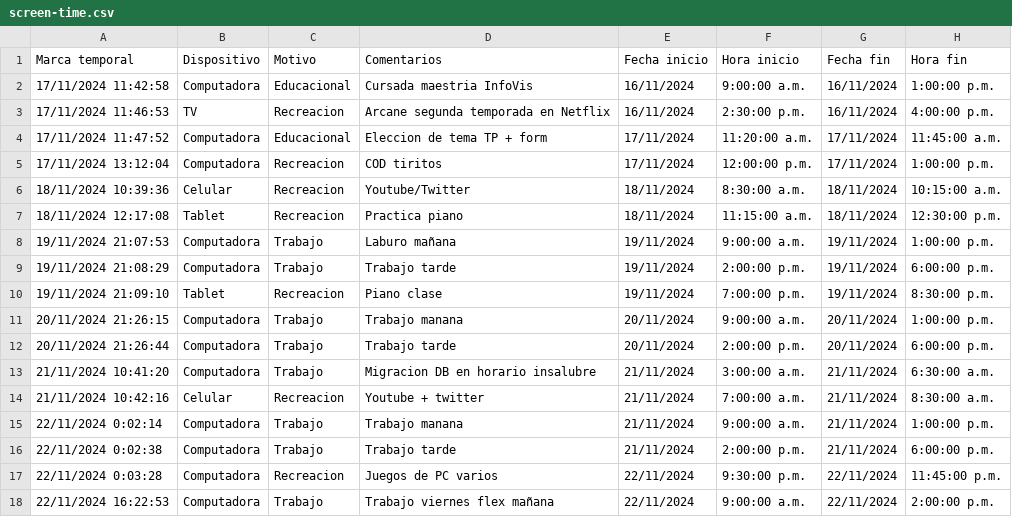
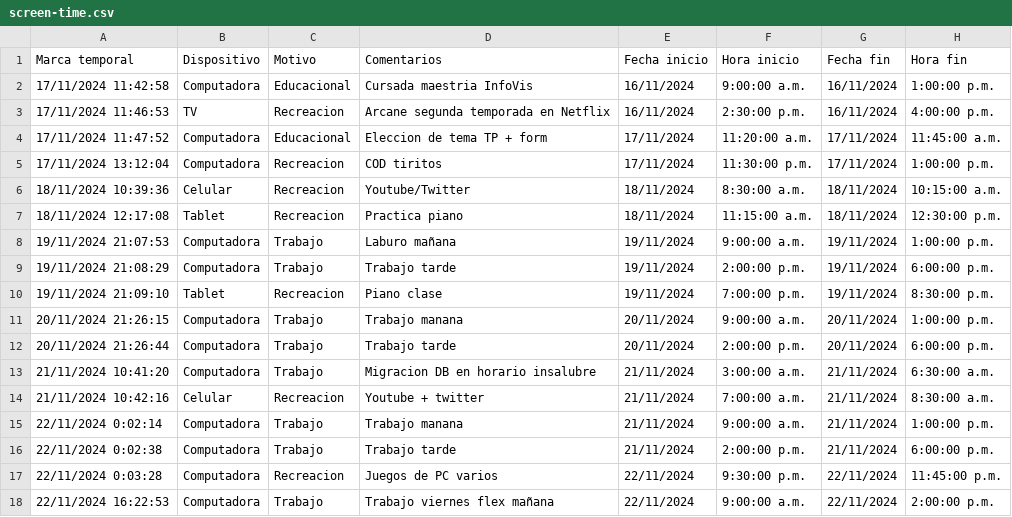
Before and after one commit to mvenditti-itba/ecd2024b, a CSV file: data/screen-time.csv, drawn as a sheet.

Commit message:
Add files via upload

```diff
--- a/data/screen-time.csv
+++ b/data/screen-time.csv
@@ -4,3 +4,3 @@ Marca temporal,Dispositivo,Motivo,Comentarios,Fecha inicio,Hora inicio,Fecha fin
 17/11/2024 11:47:52,Computadora,Educacional,Eleccion de tema TP + form,17/11/2024,11:20:00 a.m.,17/11/2024,11:45:00 a.m.
-17/11/2024 13:12:04,Computadora,Recreacion,COD tiritos,17/11/2024,12:00:00 p.m.,17/11/2024,1:00:00 p.m.
+17/11/2024 13:12:04,Computadora,Recreacion,COD tiritos,17/11/2024,11:30:00 p.m.,17/11/2024,1:00:00 p.m.
 18/11/2024 10:39:36,Celular,Recreacion,Youtube/Twitter,18/11/2024,8:30:00 a.m.,18/11/2024,10:15:00 a.m.
```
